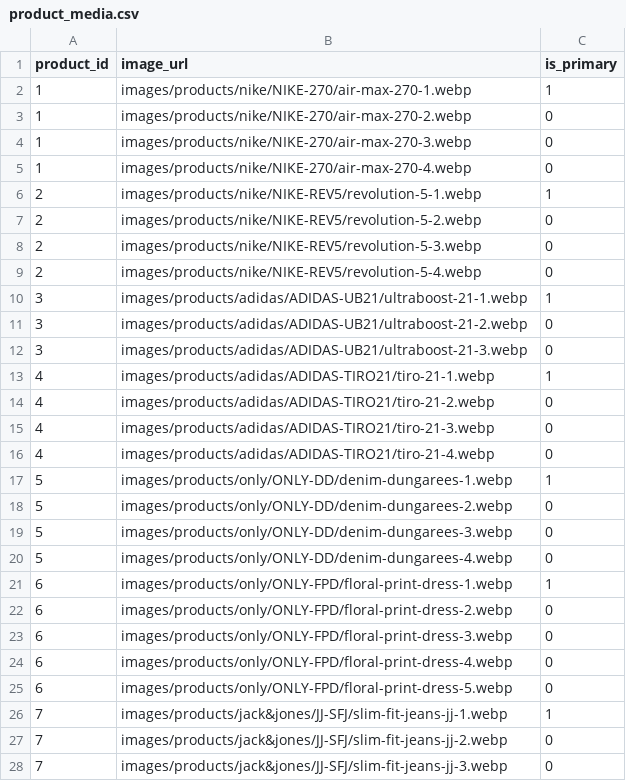
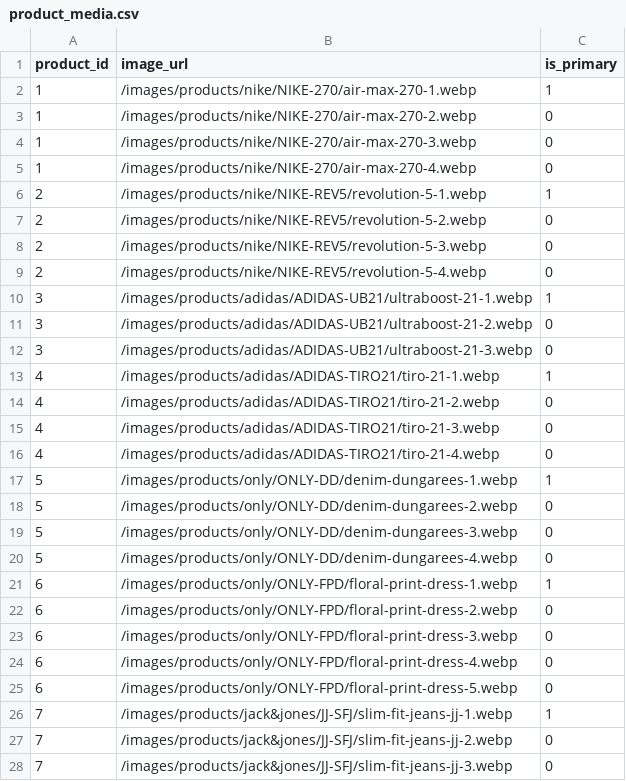
Before and after one commit to Berthje/trendloom-api, a CSV file: storage/data/csv/product_media.csv, drawn as a sheet; only a part is shown; the diff covers the shown part only.

Commit message:
Update product media URLs in product_media.csv

```diff
--- a/storage/data/csv/product_media.csv
+++ b/storage/data/csv/product_media.csv
@@ -1,28 +1,28 @@
 product_id;image_url;is_primary
-1;images/products/nike/NIKE-270/air-max-270-1.webp;1
-1;images/products/nike/NIKE-270/air-max-270-2.webp;0
-1;images/products/nike/NIKE-270/air-max-270-3.webp;0
-1;images/products/nike/NIKE-270/air-max-270-4.webp;0
-2;images/products/nike/NIKE-REV5/revolution-5-1.webp;1
-2;images/products/nike/NIKE-REV5/revolution-5-2.webp;0
-2;images/products/nike/NIKE-REV5/revolution-5-3.webp;0
-2;images/products/nike/NIKE-REV5/revolution-5-4.webp;0
-3;images/products/adidas/ADIDAS-UB21/ultraboost-21-1.webp;1
-3;images/products/adidas/ADIDAS-UB21/ultraboost-21-2.webp;0
-3;images/products/adidas/ADIDAS-UB21/ultraboost-21-3.webp;0
-4;images/products/adidas/ADIDAS-TIRO21/tiro-21-1.webp;1
-4;images/products/adidas/ADIDAS-TIRO21/tiro-21-2.webp;0
-4;images/products/adidas/ADIDAS-TIRO21/tiro-21-3.webp;0
-4;images/products/adidas/ADIDAS-TIRO21/tiro-21-4.webp;0
-5;images/products/only/ONLY-DD/denim-dungarees-1.webp;1
-5;images/products/only/ONLY-DD/denim-dungarees-2.webp;0
-5;images/products/only/ONLY-DD/denim-dungarees-3.webp;0
-5;images/products/only/ONLY-DD/denim-dungarees-4.webp;0
-6;images/products/only/ONLY-FPD/floral-print-dress-1.webp;1
-6;images/products/only/ONLY-FPD/floral-print-dress-2.webp;0
-6;images/products/only/ONLY-FPD/floral-print-dress-3.webp;0
-6;images/products/only/ONLY-FPD/floral-print-dress-4.webp;0
-6;images/products/only/ONLY-FPD/floral-print-dress-5.webp;0
-7;images/products/jack&jones/JJ-SFJ/slim-fit-jeans-jj-1.webp;1
-7;images/products/jack&jones/JJ-SFJ/slim-fit-jeans-jj-2.webp;0
-7;images/products/jack&jones/JJ-SFJ/slim-fit-jeans-jj-3.webp;0
+1;/images/products/nike/NIKE-270/air-max-270-1.webp;1
+1;/images/products/nike/NIKE-270/air-max-270-2.webp;0
+1;/images/products/nike/NIKE-270/air-max-270-3.webp;0
+1;/images/products/nike/NIKE-270/air-max-270-4.webp;0
+2;/images/products/nike/NIKE-REV5/revolution-5-1.webp;1
+2;/images/products/nike/NIKE-REV5/revolution-5-2.webp;0
+2;/images/products/nike/NIKE-REV5/revolution-5-3.webp;0
+2;/images/products/nike/NIKE-REV5/revolution-5-4.webp;0
+3;/images/products/adidas/ADIDAS-UB21/ultraboost-21-1.webp;1
+3;/images/products/adidas/ADIDAS-UB21/ultraboost-21-2.webp;0
+3;/images/products/adidas/ADIDAS-UB21/ultraboost-21-3.webp;0
+4;/images/products/adidas/ADIDAS-TIRO21/tiro-21-1.webp;1
+4;/images/products/adidas/ADIDAS-TIRO21/tiro-21-2.webp;0
+4;/images/products/adidas/ADIDAS-TIRO21/tiro-21-3.webp;0
+4;/images/products/adidas/ADIDAS-TIRO21/tiro-21-4.webp;0
+5;/images/products/only/ONLY-DD/denim-dungarees-1.webp;1
+5;/images/products/only/ONLY-DD/denim-dungarees-2.webp;0
+5;/images/products/only/ONLY-DD/denim-dungarees-3.webp;0
+5;/images/products/only/ONLY-DD/denim-dungarees-4.webp;0
+6;/images/products/only/ONLY-FPD/floral-print-dress-1.webp;1
+6;/images/products/only/ONLY-FPD/floral-print-dress-2.webp;0
+6;/images/products/only/ONLY-FPD/floral-print-dress-3.webp;0
+6;/images/products/only/ONLY-FPD/floral-print-dress-4.webp;0
+6;/images/products/only/ONLY-FPD/floral-print-dress-5.webp;0
+7;/images/products/jack&jones/JJ-SFJ/slim-fit-jeans-jj-1.webp;1
+7;/images/products/jack&jones/JJ-SFJ/slim-fit-jeans-jj-2.webp;0
+7;/images/products/jack&jones/JJ-SFJ/slim-fit-jeans-jj-3.webp;0
```
Also changed, not shown: 4 edited cells elsewhere in this file.
